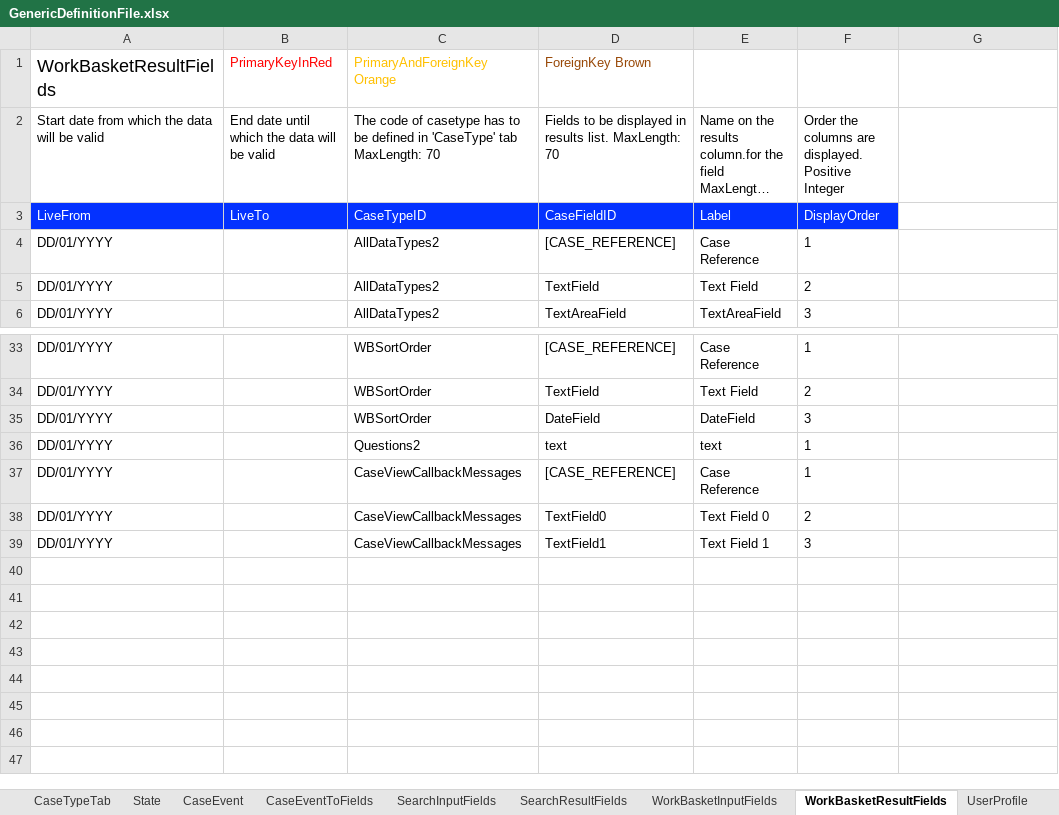
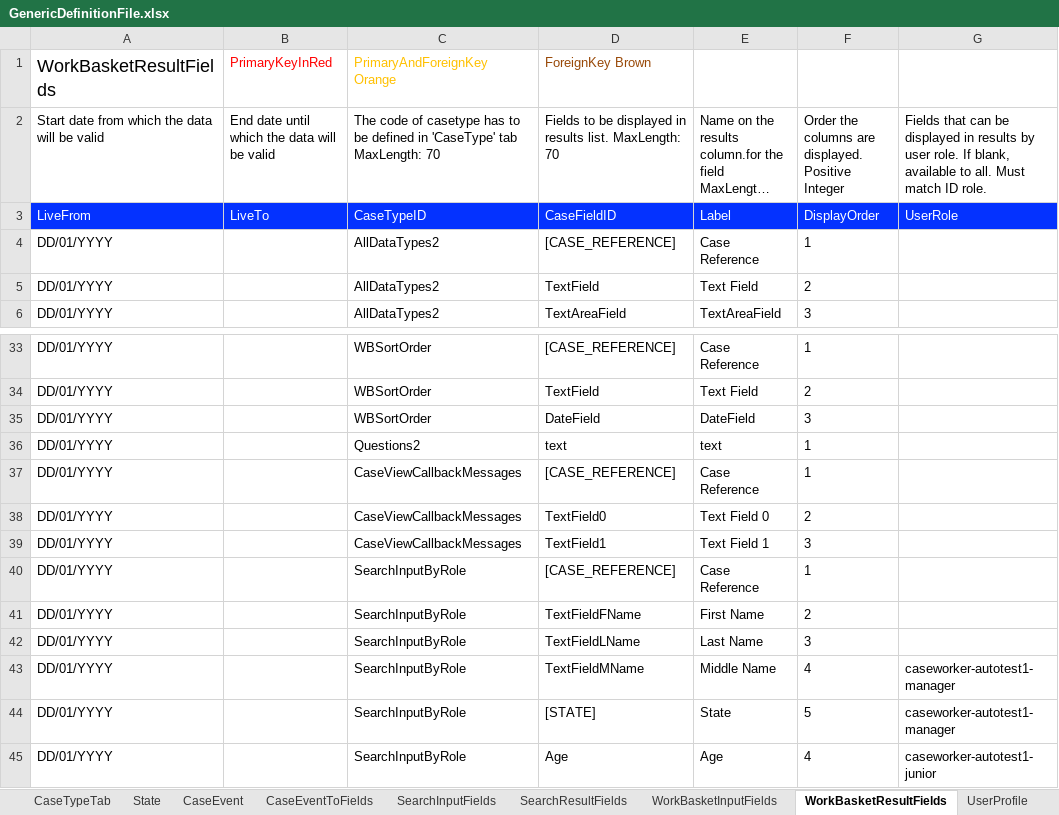
Before and after one commit to hmcts/befta-fw, an Excel workbook: src/main/resources/uk/gov/hmcts/befta/dse/ccd/definitions/GenericDefinitionFile.xlsx, sheet WorkBasketResultFields, drawn as a sheet; only a part is shown, gaps mark what is left out; long unchanged cells end in …; values as stored, in another font and other column widths than the file's, no borders; table styles not drawn; the diff names each change by its address in the sheet, - before the commit and + after, or states it on an @@ line.

Commit message:
updated SearchInputByRole

```diff
--- a/src/main/resources/uk/gov/hmcts/befta/dse/ccd/definitions/GenericDefinitionFile.xlsx (sheet WorkBasketResultFields)
+++ b/src/main/resources/uk/gov/hmcts/befta/dse/ccd/definitions/GenericDefinitionFile.xlsx (sheet WorkBasketResultFields)
-G2: (empty)
+G2: Fields that can be displayed in results by user role. If blank, available to all. Must match ID role.
-G3: (empty)
+G3: UserRole
-G3 fill: none
+G3 fill: #0432FF
+row 40: DD/01/YYYY |  | SearchInputByRole | [CASE_REFERENCE] | Case Reference | 1
+row 41: DD/01/YYYY |  | SearchInputByRole | TextFieldFName | First Name | 2
+row 42: DD/01/YYYY |  | SearchInputByRole | TextFieldLName | Last Name | 3
+row 43: DD/01/YYYY |  | SearchInputByRole | TextFieldMName | Middle Name | 4 | caseworker-autotest1-manager
+row 44: DD/01/YYYY |  | SearchInputByRole | [STATE] | State | 5 | caseworker-autotest1-manager
+row 45: DD/01/YYYY |  | SearchInputByRole | Age | Age | 4 | caseworker-autotest1-junior
```
Also changed, not shown: sheet AuthorisationCaseField, sheet CaseEventToFields, sheet SearchResultFields, sheet CaseField, sheet SearchInputFields, sheet WorkBasketInputFields, 7 more sheets.
